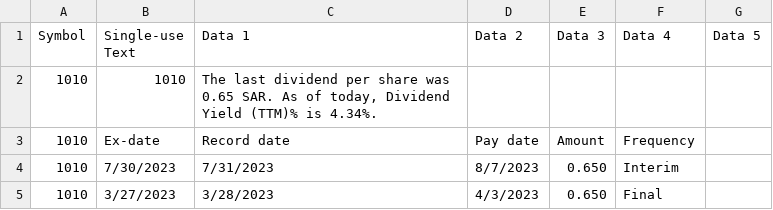
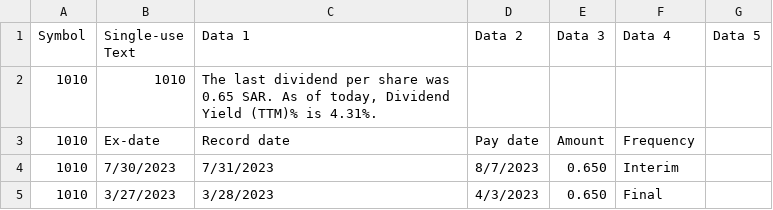
Before and after one commit to SoloSaudiDeveloper/shares, a CSV file: OutputResults.csv, drawn as a sheet; only a part is shown.

Commit message:
Update output CSV file and percentage

```diff
--- a/OutputResults.csv
+++ b/OutputResults.csv
@@ -1,3 +1,3 @@
 Symbol,Single-use Text,Data 1,Data 2,Data 3,Data 4,Data 5
-1010,1010,"The last dividend per share was 0.65 SAR. As of today, Dividend Yield (TTM)% is 4.34%."
+1010,1010,"The last dividend per share was 0.65 SAR. As of today, Dividend Yield (TTM)% is 4.31%."
 1010,Ex-date,Record date,Pay date,Amount,Frequency
```
